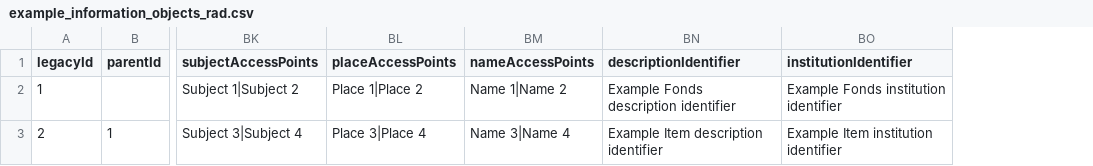
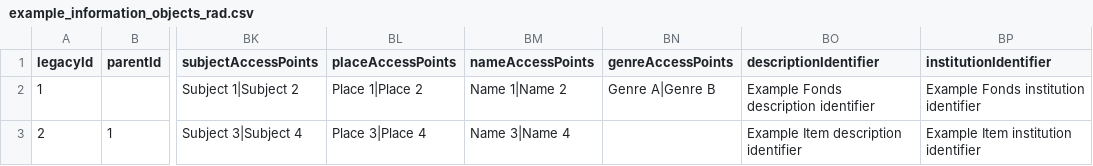
Before and after one commit to artefactual/atom, a CSV file: lib/task/import/example/rad/example_information_objects_rad.csv, drawn as a sheet; only a part is shown, gaps mark what is left out; the diff names each change by its address in the sheet, - before the commit and + after, or states it on an @@ line.

Commit message:
Add CSV genre import/export. refs #8122
Access support for CSV import/export of RAD genre access points.

```diff
--- a/lib/task/import/example/rad/example_information_objects_rad.csv
+++ b/lib/task/import/example/rad/example_information_objects_rad.csv
+column BN (genreAccessPoints), row 2: Genre A|Genre B
```
Also changed, not shown: 4 other files.
